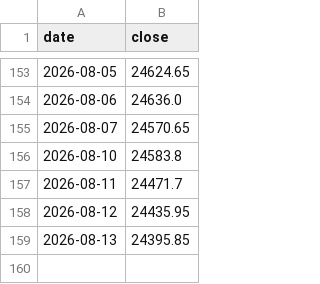
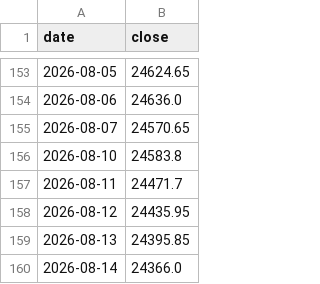
Before and after one commit to Vidyasagar29/nifty-close-data, a CSV file: nifty_close.csv, drawn as a sheet; only a part is shown, gaps mark what is left out.

```diff
--- a/nifty_close.csv
+++ b/nifty_close.csv
@@ -159 +159,2 @@ date,close
 2026-08-13,24395.85
+2026-08-14,24366.0
```
Also changed, not shown: 1 other file.
